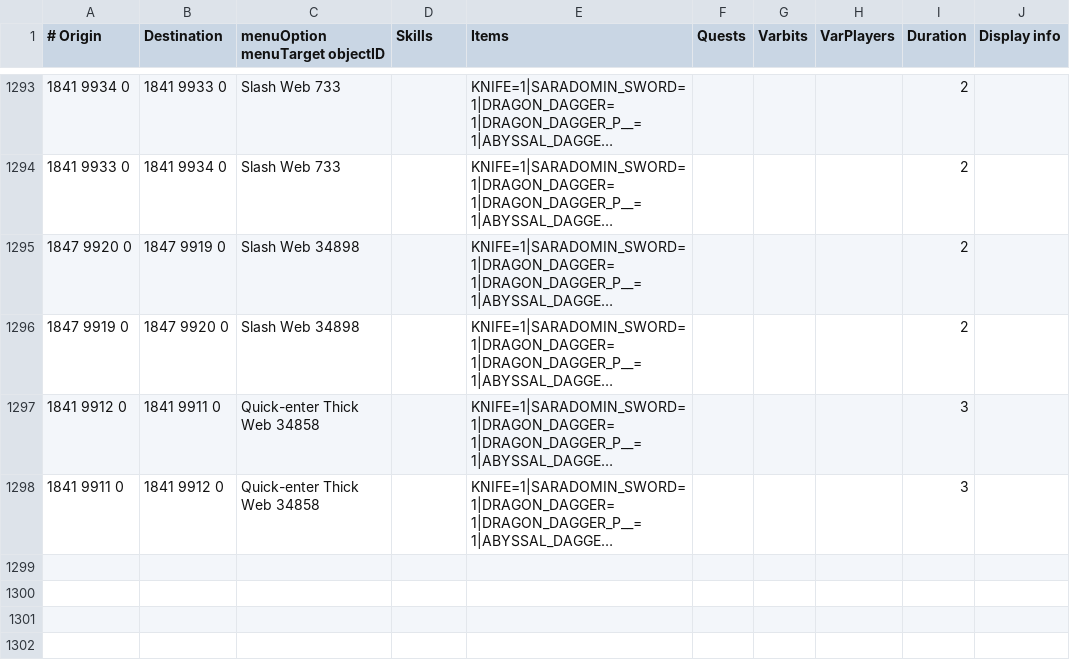
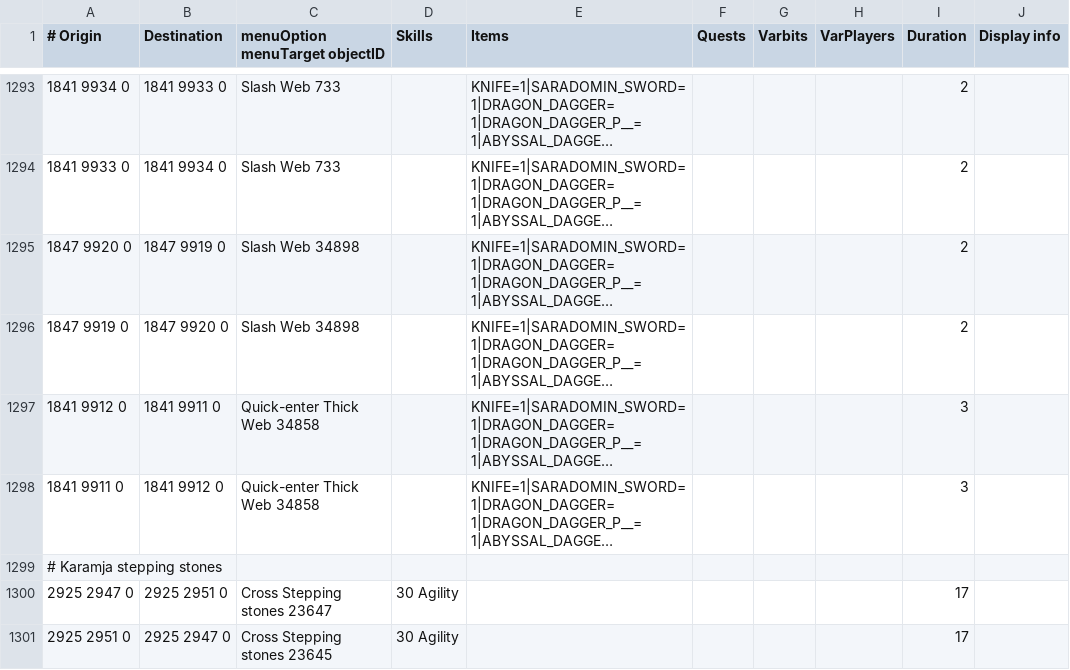
Before and after one commit to Chrisos92/custom-transports, a TSV file: custom-transports.tsv, drawn as a sheet; only a part is shown, gaps mark what is left out; long unchanged cells end in …; the diff names each change by its address in the sheet, - before the commit and + after, or states it on an @@ line.

Commit message:
karamja stepping stones

```diff
--- a/custom-transports.tsv
+++ b/custom-transports.tsv
+row 1299: # Karamja stepping stones
+row 1300: 2925 2947 0 | 2925 2951 0 | Cross Stepping stones 23647 | 30 Agility |  |  |  |  | 17
+row 1301: 2925 2951 0 | 2925 2947 0 | Cross Stepping stones 23645 | 30 Agility |  |  |  |  | 17
```
